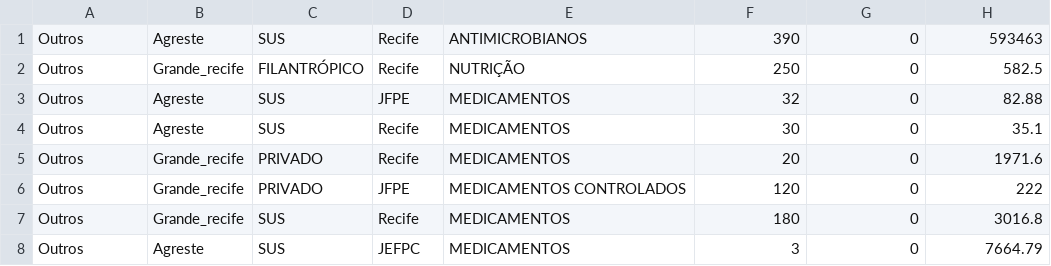
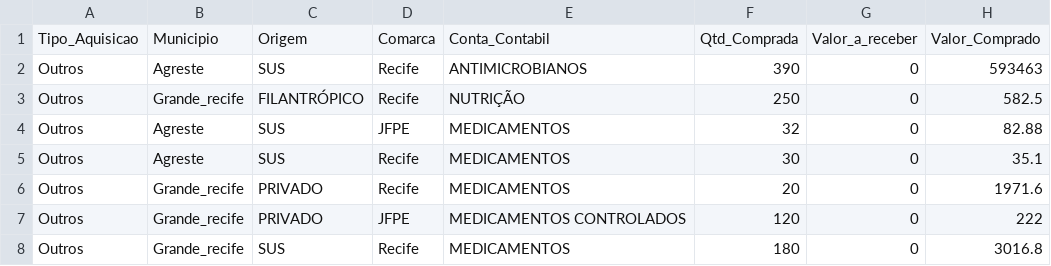
Before and after one commit to marlonscastro/mineracao, a CSV file: Extras/dados_testes.csv, drawn as a sheet; only a part is shown; the shorter side is filled out with more unchanged rows; the diff names each change by its address in the sheet, - before the commit and + after, or states it on an @@ line.

Commit message:
novos dados

```diff
--- a/Extras/dados_testes.csv
+++ b/Extras/dados_testes.csv
+row 1: Tipo_Aquisicao | Municipio | Origem | Comarca | Conta_Contabil | Qtd_Comprada | Valor_a_receber | Valor_Comprado
```
Also changed, not shown: 10 other files.
